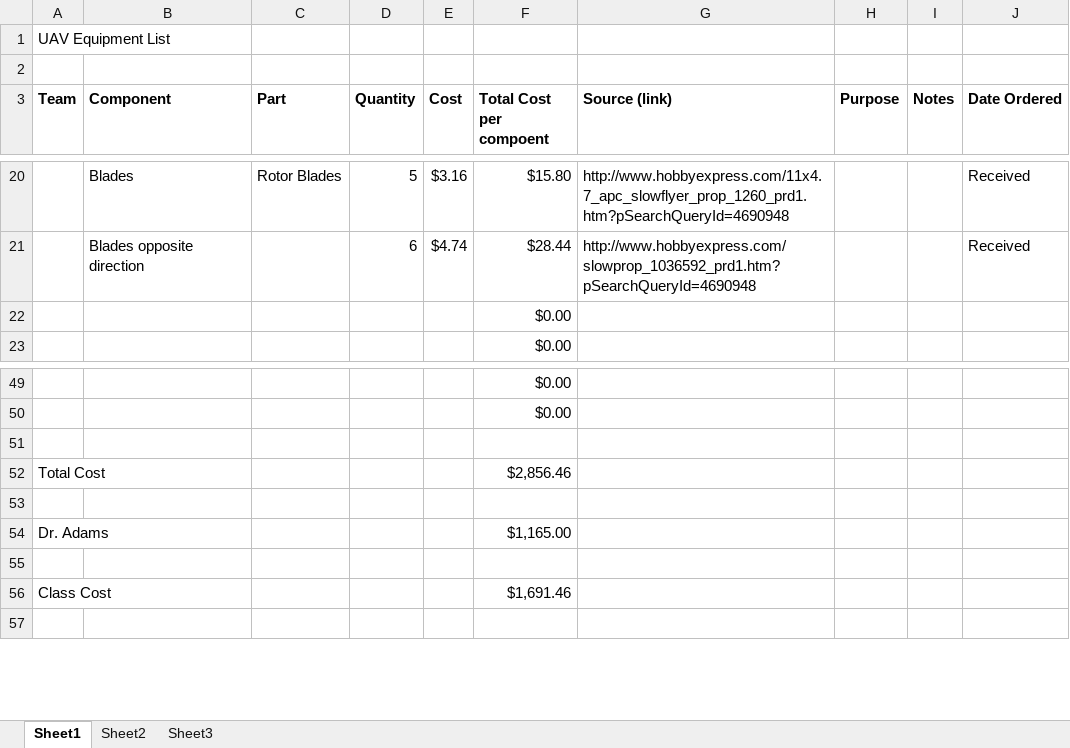
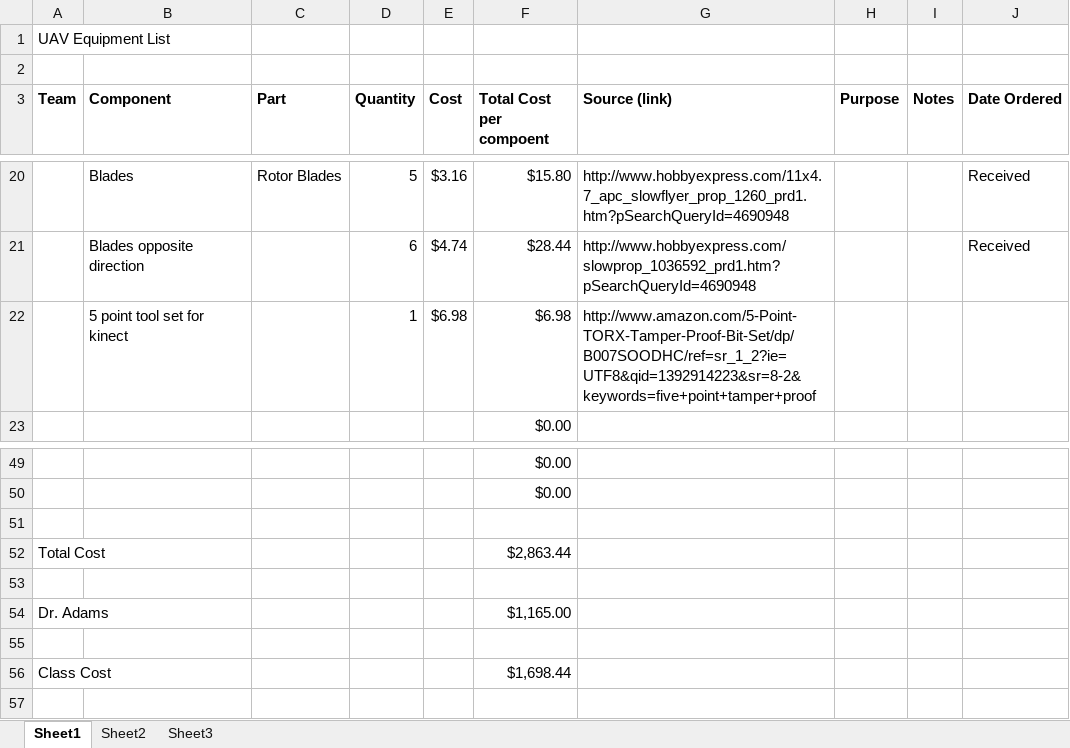
Before and after one commit to VandyUAVCourse/Documents, an Excel workbook: Parts.xlsx, sheet Sheet1, drawn as a sheet; only a part is shown, gaps mark what is left out; values as stored, in another font and other column widths than the file's, no borders; removed rows and columns are numbered as before the commit, all else as after; the diff names each change by its address in the sheet, - before the commit and + after, or states it on an @@ line.

Commit message:
Added 5 point tamper proof bits
Added 5 point tamper proof bits

```diff
--- a/Parts.xlsx (sheet Sheet1)
+++ b/Parts.xlsx (sheet Sheet1)
-row 22:  |  |  |  |  | $0.00
+row 22:  | 5 point tool set for kinect |  | 1 | $6.98 | $6.98 | http://www.amazon.com/5-Point-TORX-Tamper-Proof-Bit-Set/dp/B007SOODHC/ref=sr_1_2?ie=UTF8&qid=1392914223&sr=8-2&keywords=five+point+tamper+proof
-F52 (Total Cost per compoent): $2,856.46
+F52 (Total Cost per compoent): $2,863.44
-F56 (Total Cost per compoent): $1,691.46
+F56 (Total Cost per compoent): $1,698.44
```
